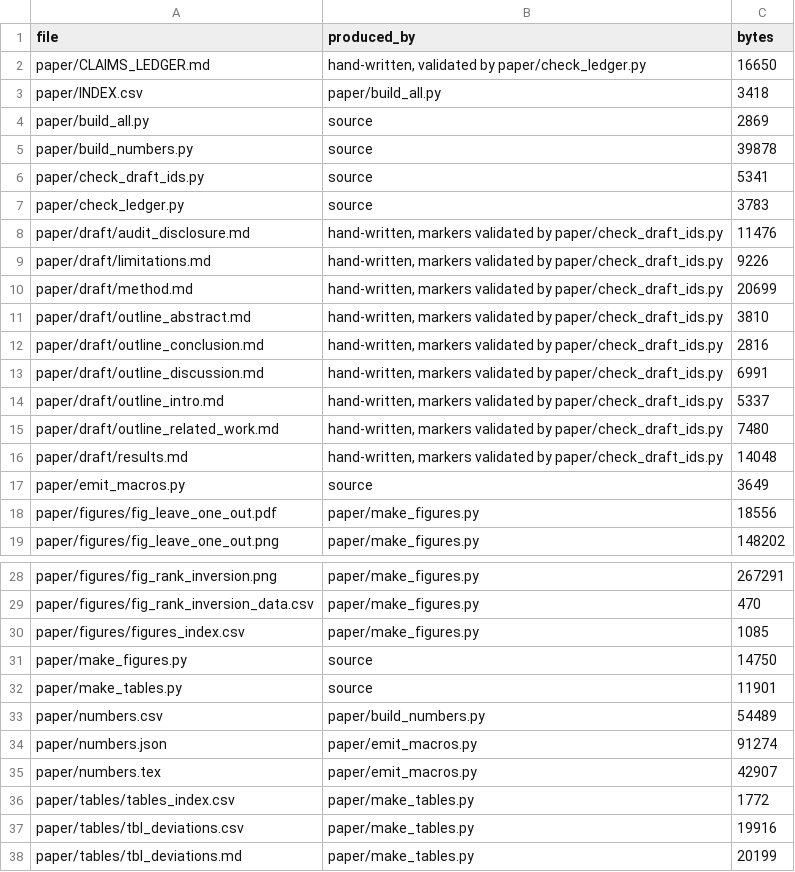
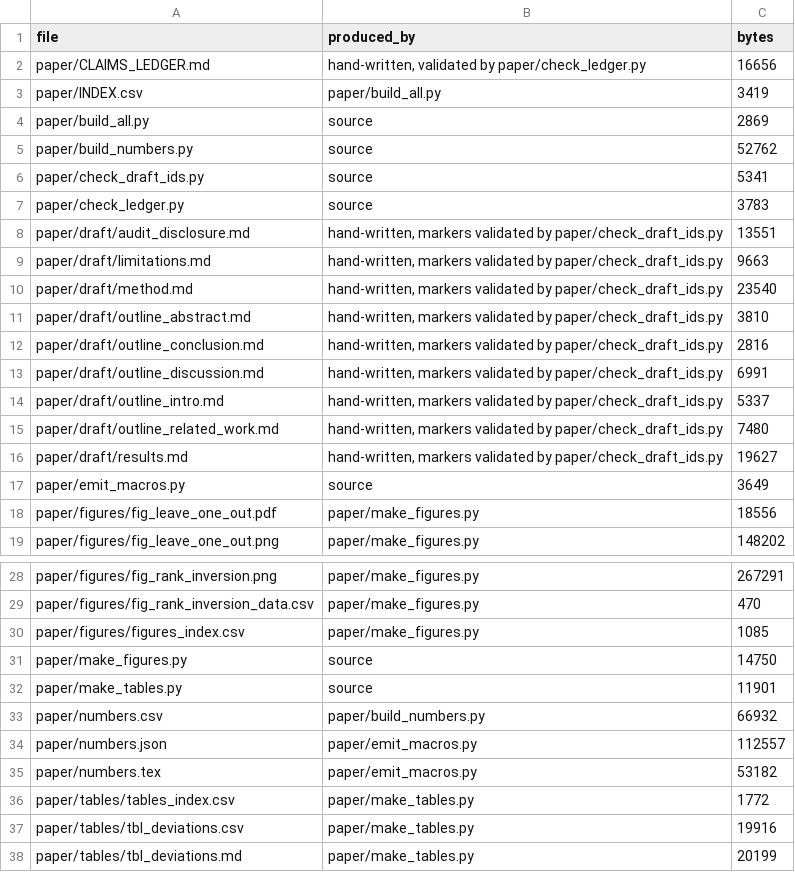
Before and after one commit to Daxx133-bot/proj-1-updated, a CSV file: paper/INDEX.csv, drawn as a sheet; only a part is shown, gaps mark what is left out.

```diff
--- a/paper/INDEX.csv
+++ b/paper/INDEX.csv
@@ -1,11 +1,11 @@
 file,produced_by,bytes
-paper/CLAIMS_LEDGER.md,"hand-written, validated by paper/check_ledger.py",16650
-paper/INDEX.csv,paper/build_all.py,3418
+paper/CLAIMS_LEDGER.md,"hand-written, validated by paper/check_ledger.py",16656
+paper/INDEX.csv,paper/build_all.py,3419
 paper/build_all.py,source,2869
-paper/build_numbers.py,source,39878
+paper/build_numbers.py,source,52762
 paper/check_draft_ids.py,source,5341
 paper/check_ledger.py,source,3783
-paper/draft/audit_disclosure.md,"hand-written, markers validated by paper/check_draft_ids.py",11476
-paper/draft/limitations.md,"hand-written, markers validated by paper/check_draft_ids.py",9226
-paper/draft/method.md,"hand-written, markers validated by paper/check_draft_ids.py",20699
+paper/draft/audit_disclosure.md,"hand-written, markers validated by paper/check_draft_ids.py",13551
+paper/draft/limitations.md,"hand-written, markers validated by paper/check_draft_ids.py",9663
+paper/draft/method.md,"hand-written, markers validated by paper/check_draft_ids.py",23540
 paper/draft/outline_abstract.md,"hand-written, markers validated by paper/check_draft_ids.py",3810
@@ -15,3 +15,3 @@ paper/draft/outline_intro.md,"hand-written, markers validated by paper/check_dra
 paper/draft/outline_related_work.md,"hand-written, markers validated by paper/check_draft_ids.py",7480
-paper/draft/results.md,"hand-written, markers validated by paper/check_draft_ids.py",14048
+paper/draft/results.md,"hand-written, markers validated by paper/check_draft_ids.py",19627
 paper/emit_macros.py,source,3649
@@ -32,5 +32,5 @@ paper/make_figures.py,source,14750
 paper/make_tables.py,source,11901
-paper/numbers.csv,paper/build_numbers.py,54489
-paper/numbers.json,paper/emit_macros.py,91274
-paper/numbers.tex,paper/emit_macros.py,42907
+paper/numbers.csv,paper/build_numbers.py,66932
+paper/numbers.json,paper/emit_macros.py,112557
+paper/numbers.tex,paper/emit_macros.py,53182
 paper/tables/tables_index.csv,paper/make_tables.py,1772
```
Also changed, not shown: analysis/final/supplementary_index.csv, 21 other files.
